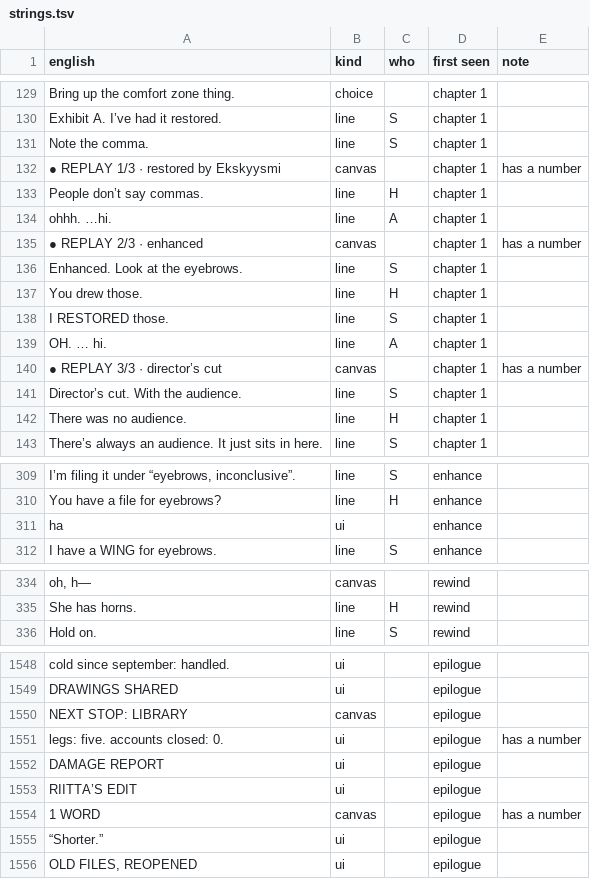
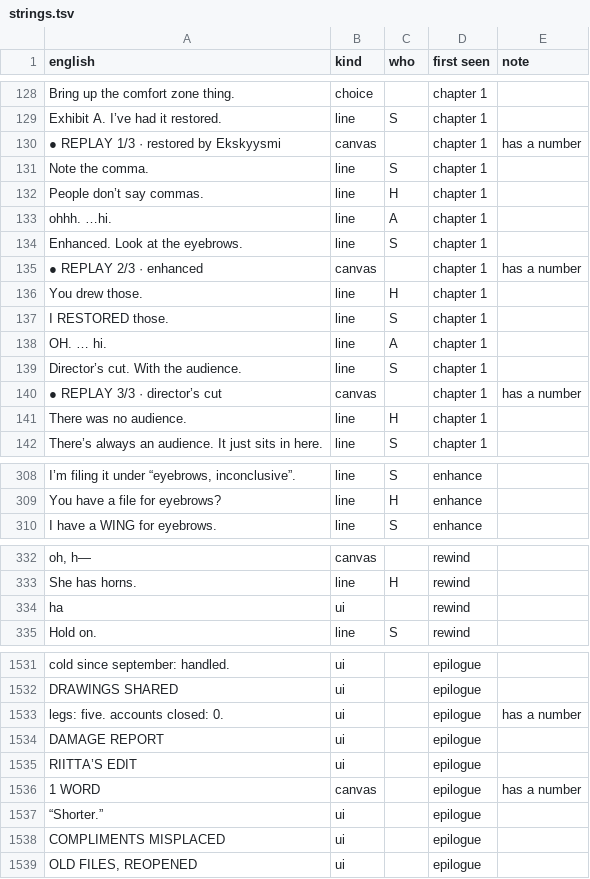
Before and after one commit to JoonasHuhta/really-small-deal, a TSV file: i18n/strings.tsv, drawn as a sheet; only a part is shown, gaps mark what is left out; the diff covers the shown part only.

```diff
--- a/i18n/strings.tsv
+++ b/i18n/strings.tsv
@@ -130,8 +129,8 @@ Bring up the comfort zone thing.	choice		chapter 1
 Exhibit A. I’ve had it restored.	line	S	chapter 1	
-Note the comma.	line	S	chapter 1	
 ● REPLAY 1/3 · restored by Ekskyysmi	canvas		chapter 1	has a number
+Note the comma.	line	S	chapter 1	
 People don’t say commas.	line	H	chapter 1	
 ohhh. …hi.	line	A	chapter 1	
-● REPLAY 2/3 · enhanced	canvas		chapter 1	has a number
 Enhanced. Look at the eyebrows.	line	S	chapter 1	
+● REPLAY 2/3 · enhanced	canvas		chapter 1	has a number
 You drew those.	line	H	chapter 1	
@@ -139,4 +138,4 @@ I RESTORED those.	line	S	chapter 1
 OH.  …  hi.	line	A	chapter 1	
-● REPLAY 3/3 · director’s cut	canvas		chapter 1	has a number
 Director’s cut. With the audience.	line	S	chapter 1	
+● REPLAY 3/3 · director’s cut	canvas		chapter 1	has a number
 There was no audience.	line	H	chapter 1	
@@ -310,3 +309,2 @@ I’m filing it under “eyebrows, inconclusive”.	line	S	enhance
 You have a file for eyebrows?	line	H	enhance	
-ha	ui		enhance	
 I have a WING for eyebrows.	line	S	enhance	
@@ -335,2 +333,3 @@ oh, h—	canvas		rewind
 She has horns.	line	H	rewind	
+ha	ui		rewind	
 Hold on.	line	S	rewind	
@@ -1549,3 +1532,2 @@ cold since september: handled.	ui		epilogue
 DRAWINGS SHARED	ui		epilogue	
-NEXT STOP: LIBRARY	canvas		epilogue	
 legs: five. accounts closed: 0.	ui		epilogue	has a number
@@ -1555,2 +1537,3 @@ RIITTA’S EDIT	ui		epilogue
 “Shorter.”	ui		epilogue	
+COMPLIMENTS MISPLACED	ui		epilogue	
 OLD FILES, REOPENED	ui		epilogue	
```
Also changed, not shown: 8 added rows, 20 removed rows, 17 moved rows and 5 edited cells elsewhere in this file, 11 other files.
